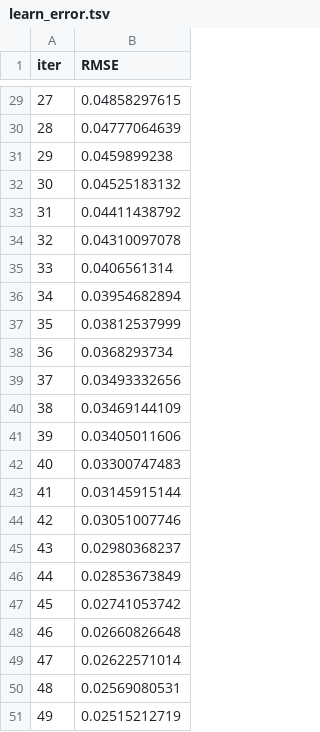
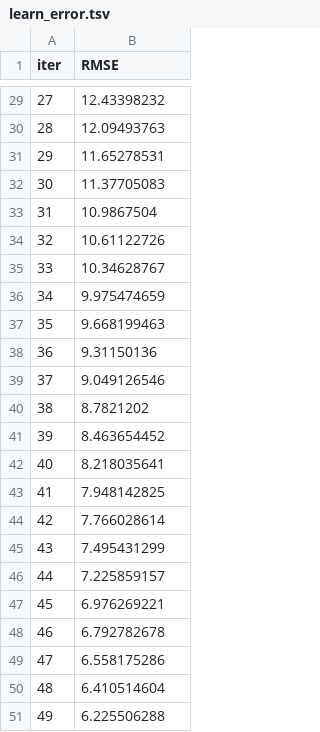
Before and after one commit to costasmexis/straindesignXAI, a TSV file: notebooks/catboost_info/learn_error.tsv, drawn as a sheet; only a part is shown, gaps mark what is left out; the diff covers the shown part only.

```diff
--- a/notebooks/catboost_info/learn_error.tsv
+++ b/notebooks/catboost_info/learn_error.tsv
@@ -29,23 +29,23 @@ iter	RMSE
-27	0.04858297615
-28	0.04777064639
-29	0.0459899238
-30	0.04525183132
-31	0.04411438792
-32	0.04310097078
-33	0.0406561314
-34	0.03954682894
-35	0.03812537999
-36	0.0368293734
-37	0.03493332656
-38	0.03469144109
-39	0.03405011606
-40	0.03300747483
-41	0.03145915144
-42	0.03051007746
-43	0.02980368237
-44	0.02853673849
-45	0.02741053742
-46	0.02660826648
-47	0.02622571014
-48	0.02569080531
-49	0.02515212719
+27	12.43398232
+28	12.09493763
+29	11.65278531
+30	11.37705083
+31	10.9867504
+32	10.61122726
+33	10.34628767
+34	9.975474659
+35	9.668199463
+36	9.31150136
+37	9.049126546
+38	8.7821202
+39	8.463654452
+40	8.218035641
+41	7.948142825
+42	7.766028614
+43	7.495431299
+44	7.225859157
+45	6.976269221
+46	6.792782678
+47	6.558175286
+48	6.410514604
+49	6.225506288
```
Also changed, not shown: 27 edited cells elsewhere in this file, notebooks/catboost_info/time_left.tsv, 14 other files.
